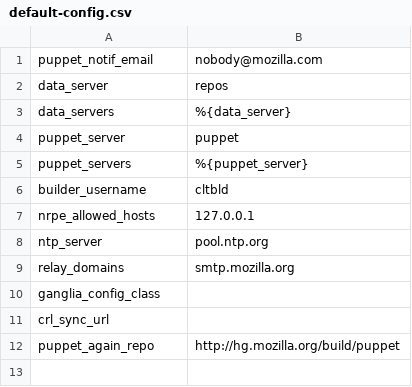
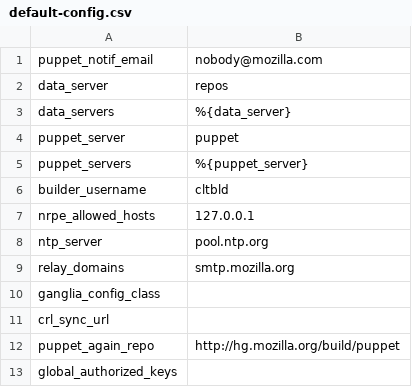
Before and after one commit to mozilla-releng/build-puppet, a CSV file: manifests/extlookup/default-config.csv, drawn as a sheet; the diff names each change by its address in the sheet, - before the commit and + after, or states it on an @@ line.

Commit message:
Bug 778303: refactor SSH support; r=catlee r=Callek
This sets up ssh and sshd configuration, known_hosts, and allows
authorized_keys to be specified flexibly (and so that moco employees
don't automatically have root on other users' systems!)

Additions:
* sort known hosts
* sort keys.pp
* put ~builder/.ssh/config in a template
* remove jhford, bear(x2), lsblakk, edransch keys
* fix perms for ~/.ssh/

Conflicts:

	manifests/extlookup/default-config.csv
	modules/config/manifests/init.pp
	modules/ssh/manifests/common_known_hosts.pp
	modules/toplevel/manifests/base.pp
	modules/users/manifests/builder/setup.pp

```diff
--- a/manifests/extlookup/default-config.csv
+++ b/manifests/extlookup/default-config.csv
+row 13: global_authorized_keys
```
Also changed, not shown: manifests/extlookup/moco-config.csv, 20 other files.
